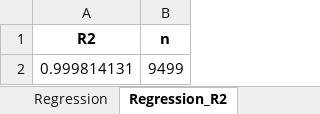
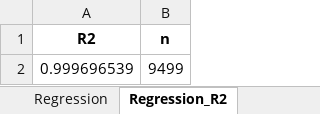
Before and after one commit to apoiri/Bernard_sondage_hotel_ua2_20260224, an Excel workbook: rapport_validation_sondage_hotel.xlsx, sheet Regression_R2, drawn as a sheet; values as stored, in another font and other column widths than the file's, no borders; the diff names each change by its address in the sheet, - before the commit and + after, or states it on an @@ line.

```diff
--- a/rapport_validation_sondage_hotel.xlsx (sheet Regression_R2)
+++ b/rapport_validation_sondage_hotel.xlsx (sheet Regression_R2)
-A2 (R2): 0.999814131
+A2 (R2): 0.999696539
```
Also changed, not shown: sheet Descriptif_numerique, sheet Regression, 13 other files.
